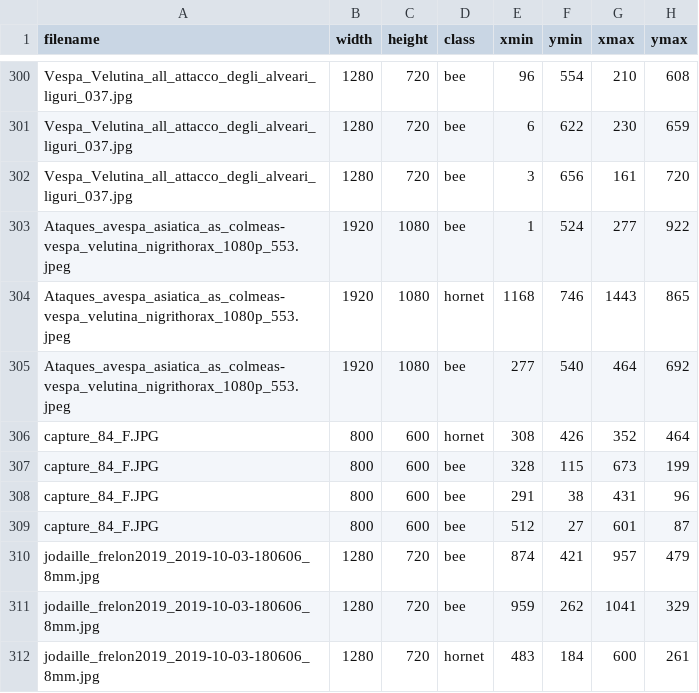
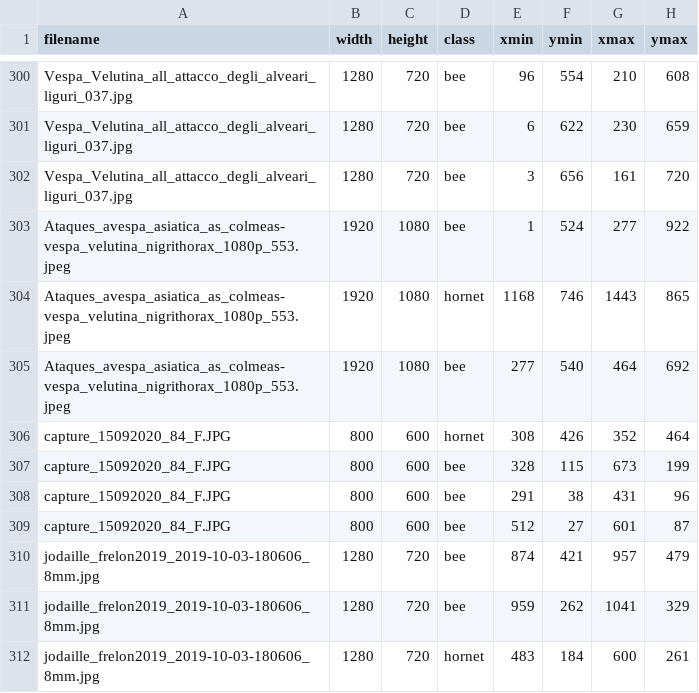
Before and after one commit to jfgd/hornet-detector-trainer, a CSV file: images/test_labels.csv, drawn as a sheet; only a part is shown, gaps mark what is left out; the diff covers the shown part only.

```diff
--- a/images/test_labels.csv
+++ b/images/test_labels.csv
@@ -305,6 +305,6 @@ Ataques_avespa_asiatica_as_colmeas-vespa_velutina_nigrithorax_1080p_553.jpeg,192
 Ataques_avespa_asiatica_as_colmeas-vespa_velutina_nigrithorax_1080p_553.jpeg,1920,1080,bee,277,540,464,692
-capture_84_F.JPG,800,600,hornet,308,426,352,464
-capture_84_F.JPG,800,600,bee,328,115,673,199
-capture_84_F.JPG,800,600,bee,291,38,431,96
-capture_84_F.JPG,800,600,bee,512,27,601,87
+capture_15092020_84_F.JPG,800,600,hornet,308,426,352,464
+capture_15092020_84_F.JPG,800,600,bee,328,115,673,199
+capture_15092020_84_F.JPG,800,600,bee,291,38,431,96
+capture_15092020_84_F.JPG,800,600,bee,512,27,601,87
 jodaille_frelon2019_2019-10-03-180606_8mm.jpg,1280,720,bee,874,421,957,479
```
Also changed, not shown: 19 edited cells elsewhere in this file, images/train_labels.csv, 16 other files.
